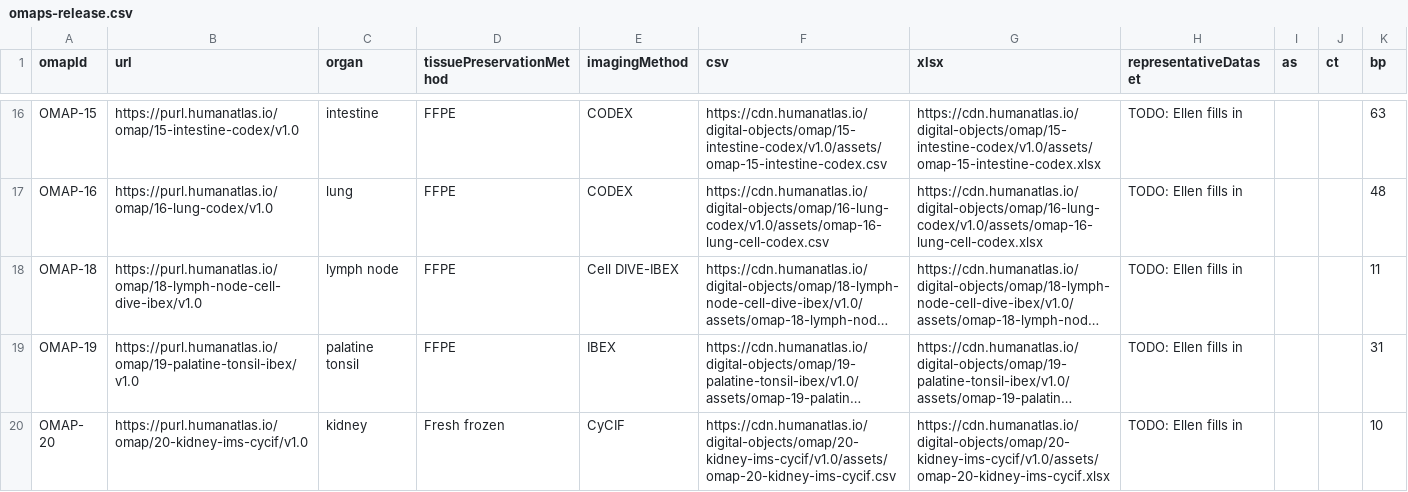
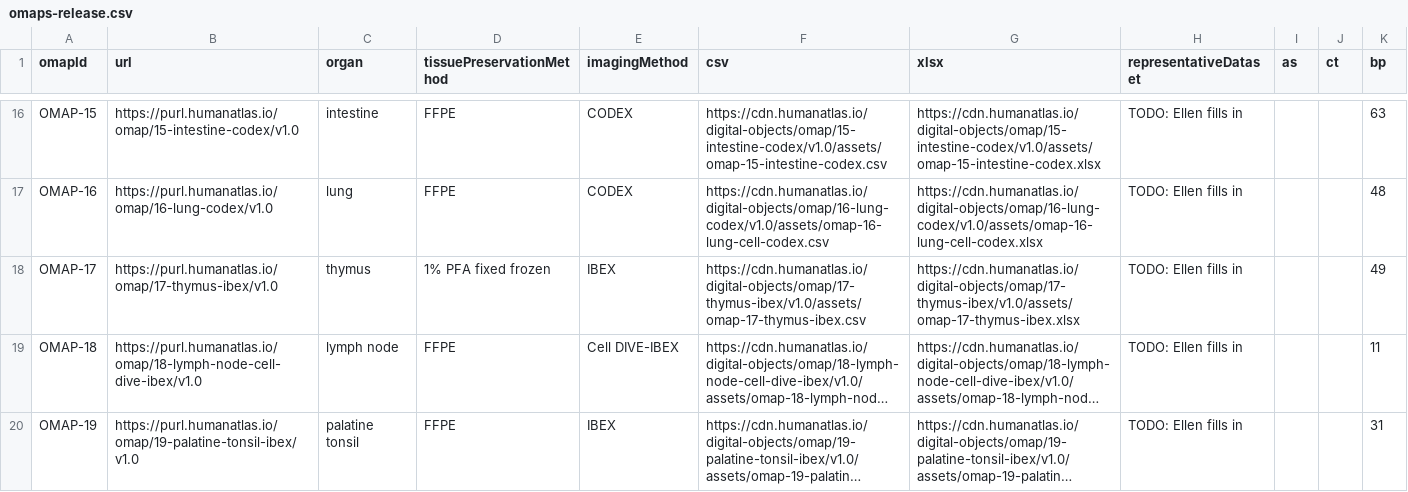
Before and after one commit to x-atlas-consortia/hra-dashboard-data, a CSV file: data/humanatlas.io/omaps-release.csv, drawn as a sheet; only a part is shown, gaps mark what is left out; the shorter side is filled out with more unchanged rows; long unchanged cells end in …; the diff names each change by its address in the sheet, - before the commit and + after, or states it on an @@ line.

```diff
--- a/data/humanatlas.io/omaps-release.csv
+++ b/data/humanatlas.io/omaps-release.csv
+row 18: OMAP-17 | https://purl.humanatlas.io/omap/17-thymus-ibex/v1.0 | thymus | 1% PFA fixed frozen | IBEX | https://cdn.humanatlas.io/digital-objects/omap/17-thymus-ibex/v1.0/assets/omap-17-thymus-ibex.csv | https://cdn.humanatlas.io/digital-objects/omap/17-thymus-ibex/v1.0/assets/omap-17-thymus-ibex.xlsx | TODO: Ellen fills in |  |  | 49
```
Also changed, not shown: data/data/digital-objects-per-organ.csv, data/usage/global-portal-usage.csv, 10 other files.
